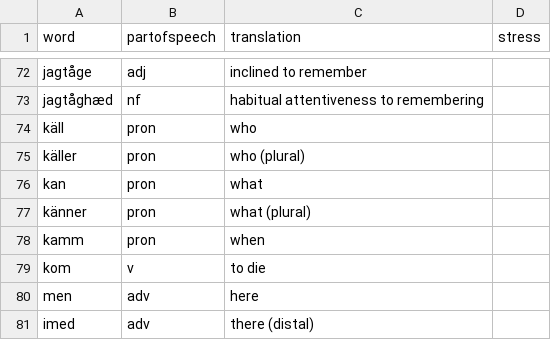
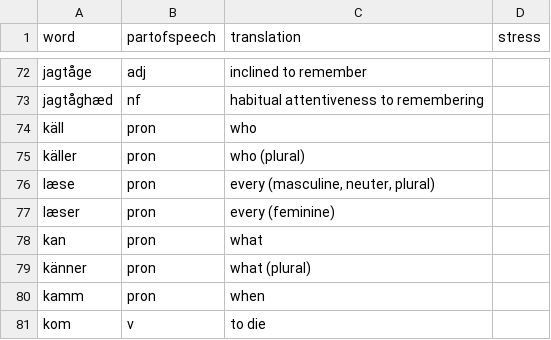
Before and after one commit to roelchristian/niklorsk, a CSV file: vocabulary/vocabulary.csv, drawn as a sheet; only a part is shown, gaps mark what is left out; the shorter side is filled out with more unchanged rows.

Commit message:
Use læse and læser for every

```diff
--- a/vocabulary/vocabulary.csv
+++ b/vocabulary/vocabulary.csv
@@ -75,2 +75,4 @@ käll;pron;who;
 käller;pron;who (plural);
+læse;pron;every (masculine, neuter, plural);
+læser;pron;every (feminine);
 kan;pron;what;
```
Also changed, not shown: 1 other file.
